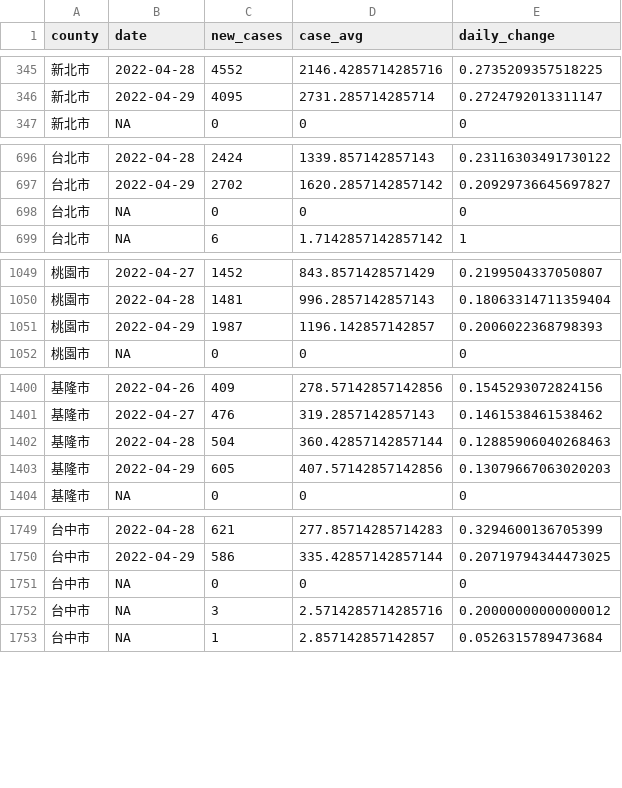
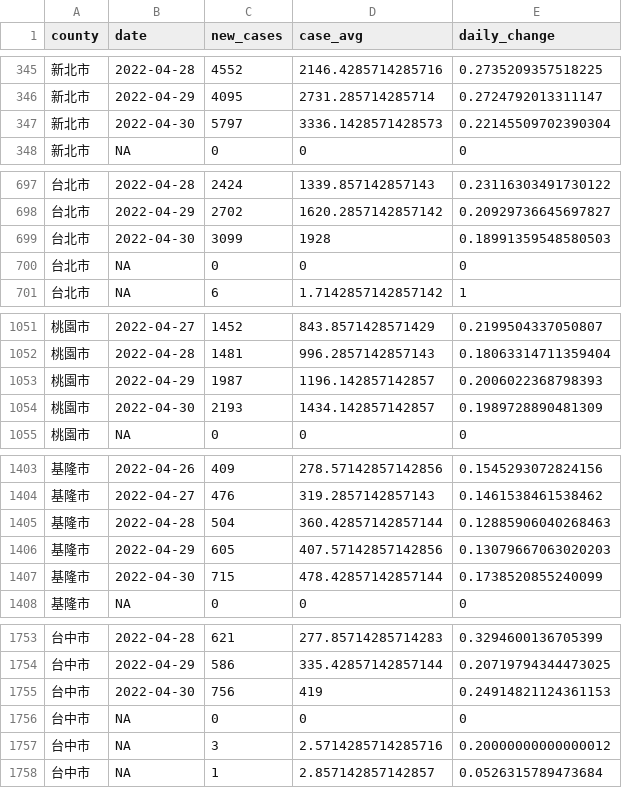
Before and after one commit to tnl-graphics/covid-19-data, a CSV file: rolling-averages/tw-counties.csv, drawn as a sheet; only a part is shown, gaps mark what is left out; the diff covers the shown part only.

Commit message:
Flat: latest data (2022-04-30T16:06:53.928Z) {   "date": "2022-04-30T16:06:53.928Z",   "files": [     {       "name": "tw-counties.csv",       "deltaBytes": 543,       "source": "https://datastore.thenewslens.com/infographic/covid-19-data/tw-counties.csv"     },     {       "name": "live/tw-counties.csv",       "deltaBytes": 2,       "source": "https://datastore.thenewslens.com/infographic/covid-19-data/live/tw-counties.csv"     },     {       "name": "live/tw.csv",       "deltaBytes": 1,       "source": "https://datastore.thenewslens.com/infographic/covid-19-data/live/tw.csv"     },     {       "name": "rolling-averages/tw-counties.csv",       "deltaBytes": 1277,       "source": "https://datastore.thenewslens.com/infographic/covid-19-data/rolling-averages/tw-counties.csv"     }   ] }

```diff
--- a/rolling-averages/tw-counties.csv
+++ b/rolling-averages/tw-counties.csv
@@ -346,2 +346,3 @@ county,date,new_cases,case_avg,daily_change
 新北市,2022-04-29,4095,2731.285714285714,0.2724792013311147
+新北市,2022-04-30,5797,3336.1428571428573,0.22145509702390304
 新北市,NA,0,0,0
@@ -697,2 +698,3 @@ county,date,new_cases,case_avg,daily_change
 台北市,2022-04-29,2702,1620.2857142857142,0.20929736645697827
+台北市,2022-04-30,3099,1928,0.18991359548580503
 台北市,NA,0,0,0
@@ -1051,2 +1053,3 @@ county,date,new_cases,case_avg,daily_change
 桃園市,2022-04-29,1987,1196.142857142857,0.2006022368798393
+桃園市,2022-04-30,2193,1434.142857142857,0.1989728890481309
 桃園市,NA,0,0,0
@@ -1403,2 +1406,3 @@ county,date,new_cases,case_avg,daily_change
 基隆市,2022-04-29,605,407.57142857142856,0.13079667063020203
+基隆市,2022-04-30,715,478.42857142857144,0.1738520855240099
 基隆市,NA,0,0,0
@@ -1750,2 +1754,3 @@ county,date,new_cases,case_avg,daily_change
 台中市,2022-04-29,586,335.42857142857144,0.20719794344473025
+台中市,2022-04-30,756,419,0.24914821124361153
 台中市,NA,0,0,0
```
Also changed, not shown: 17 added rows elsewhere in this file, live/tw-counties.csv, tw-counties.csv, 1 other file.
